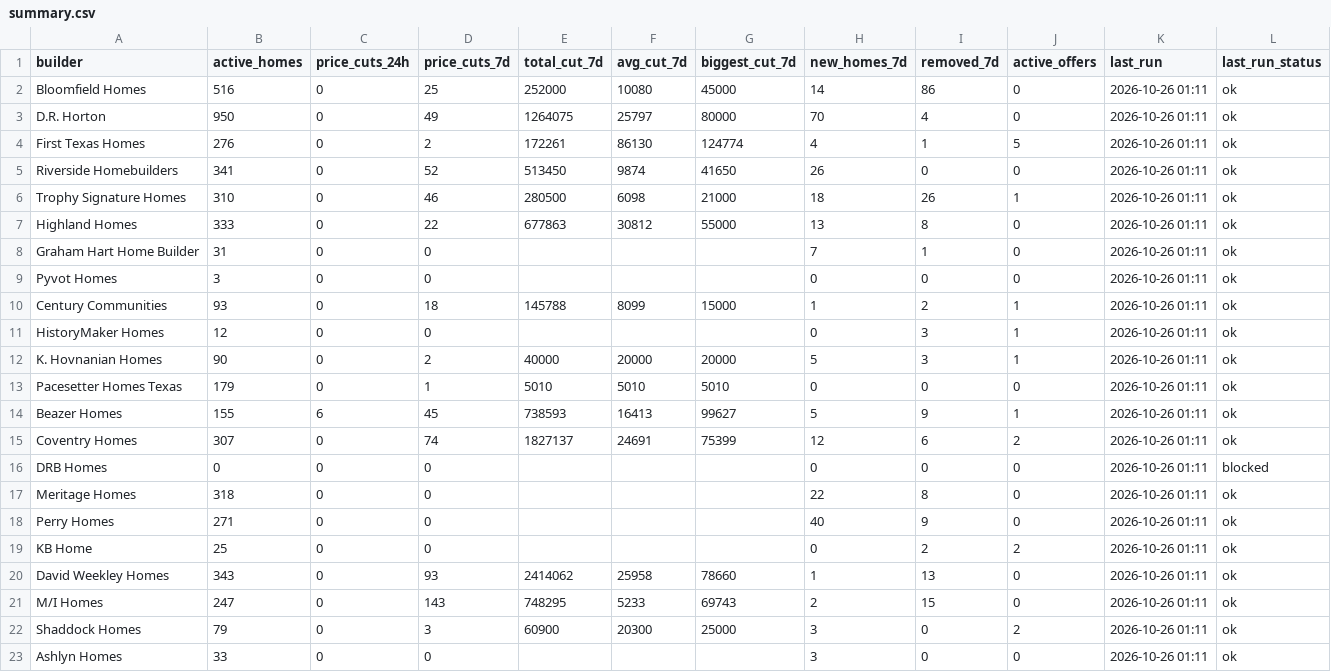
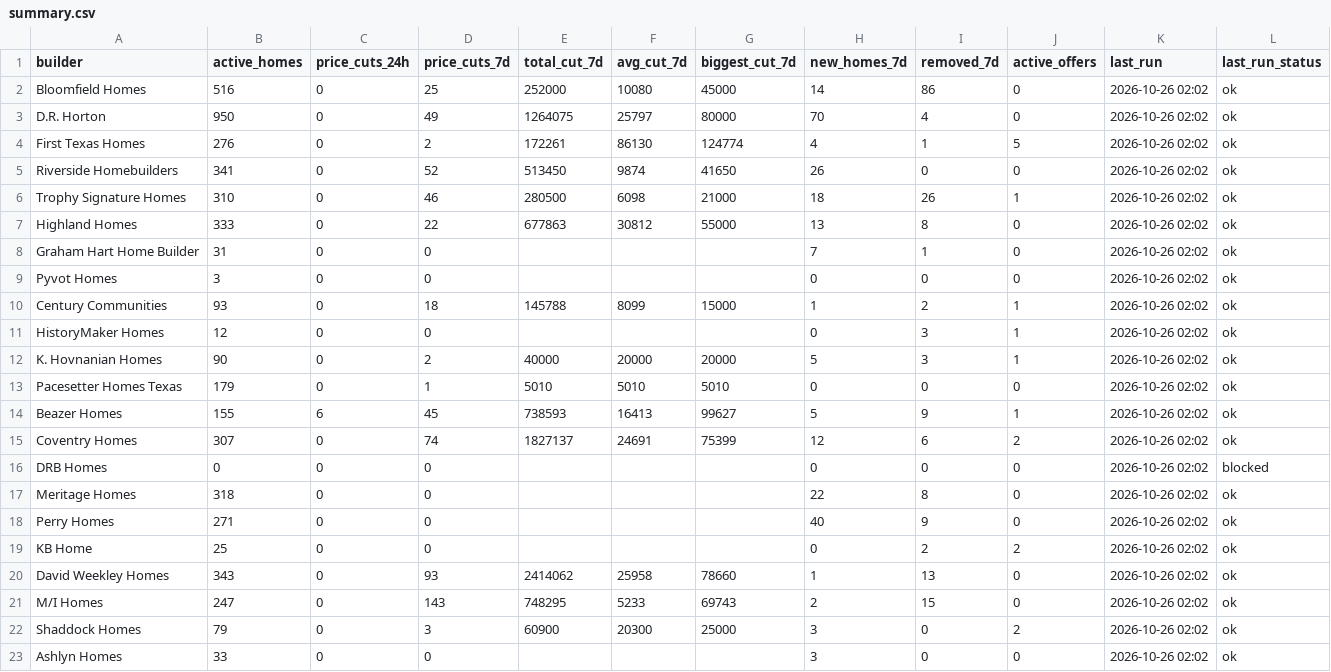
Before and after one commit to Crutledge13/dfw-builder-tracker, a CSV file: docs/data/summary.csv, drawn as a sheet.

```diff
--- a/docs/data/summary.csv
+++ b/docs/data/summary.csv
@@ -1,23 +1,23 @@
 builder,active_homes,price_cuts_24h,price_cuts_7d,total_cut_7d,avg_cut_7d,biggest_cut_7d,new_homes_7d,removed_7d,active_offers,last_run,last_run_status
-Bloomfield Homes,516,0,25,252000,10080,45000,14,86,0,2026-10-26 01:11,ok
-D.R. Horton,950,0,49,1264075,25797,80000,70,4,0,2026-10-26 01:11,ok
-First Texas Homes,276,0,2,172261,86130,124774,4,1,5,2026-10-26 01:11,ok
-Riverside Homebuilders,341,0,52,513450,9874,41650,26,0,0,2026-10-26 01:11,ok
-Trophy Signature Homes,310,0,46,280500,6098,21000,18,26,1,2026-10-26 01:11,ok
-Highland Homes,333,0,22,677863,30812,55000,13,8,0,2026-10-26 01:11,ok
-Graham Hart Home Builder,31,0,0,,,,7,1,0,2026-10-26 01:11,ok
-Pyvot Homes,3,0,0,,,,0,0,0,2026-10-26 01:11,ok
-Century Communities,93,0,18,145788,8099,15000,1,2,1,2026-10-26 01:11,ok
-HistoryMaker Homes,12,0,0,,,,0,3,1,2026-10-26 01:11,ok
-K. Hovnanian Homes,90,0,2,40000,20000,20000,5,3,1,2026-10-26 01:11,ok
-Pacesetter Homes Texas,179,0,1,5010,5010,5010,0,0,0,2026-10-26 01:11,ok
-Beazer Homes,155,6,45,738593,16413,99627,5,9,1,2026-10-26 01:11,ok
-Coventry Homes,307,0,74,1827137,24691,75399,12,6,2,2026-10-26 01:11,ok
-DRB Homes,0,0,0,,,,0,0,0,2026-10-26 01:11,blocked
-Meritage Homes,318,0,0,,,,22,8,0,2026-10-26 01:11,ok
-Perry Homes,271,0,0,,,,40,9,0,2026-10-26 01:11,ok
-KB Home,25,0,0,,,,0,2,2,2026-10-26 01:11,ok
-David Weekley Homes,343,0,93,2414062,25958,78660,1,13,0,2026-10-26 01:11,ok
-M/I Homes,247,0,143,748295,5233,69743,2,15,0,2026-10-26 01:11,ok
-Shaddock Homes,79,0,3,60900,20300,25000,3,0,2,2026-10-26 01:11,ok
-Ashlyn Homes,33,0,0,,,,3,0,0,2026-10-26 01:11,ok
+Bloomfield Homes,516,0,25,252000,10080,45000,14,86,0,2026-10-26 02:02,ok
+D.R. Horton,950,0,49,1264075,25797,80000,70,4,0,2026-10-26 02:02,ok
+First Texas Homes,276,0,2,172261,86130,124774,4,1,5,2026-10-26 02:02,ok
+Riverside Homebuilders,341,0,52,513450,9874,41650,26,0,0,2026-10-26 02:02,ok
+Trophy Signature Homes,310,0,46,280500,6098,21000,18,26,1,2026-10-26 02:02,ok
+Highland Homes,333,0,22,677863,30812,55000,13,8,0,2026-10-26 02:02,ok
+Graham Hart Home Builder,31,0,0,,,,7,1,0,2026-10-26 02:02,ok
+Pyvot Homes,3,0,0,,,,0,0,0,2026-10-26 02:02,ok
+Century Communities,93,0,18,145788,8099,15000,1,2,1,2026-10-26 02:02,ok
+HistoryMaker Homes,12,0,0,,,,0,3,1,2026-10-26 02:02,ok
+K. Hovnanian Homes,90,0,2,40000,20000,20000,5,3,1,2026-10-26 02:02,ok
+Pacesetter Homes Texas,179,0,1,5010,5010,5010,0,0,0,2026-10-26 02:02,ok
+Beazer Homes,155,6,45,738593,16413,99627,5,9,1,2026-10-26 02:02,ok
+Coventry Homes,307,0,74,1827137,24691,75399,12,6,2,2026-10-26 02:02,ok
+DRB Homes,0,0,0,,,,0,0,0,2026-10-26 02:02,blocked
+Meritage Homes,318,0,0,,,,22,8,0,2026-10-26 02:02,ok
+Perry Homes,271,0,0,,,,40,9,0,2026-10-26 02:02,ok
+KB Home,25,0,0,,,,0,2,2,2026-10-26 02:02,ok
+David Weekley Homes,343,0,93,2414062,25958,78660,1,13,0,2026-10-26 02:02,ok
+M/I Homes,247,0,143,748295,5233,69743,2,15,0,2026-10-26 02:02,ok
+Shaddock Homes,79,0,3,60900,20300,25000,3,0,2,2026-10-26 02:02,ok
+Ashlyn Homes,33,0,0,,,,3,0,0,2026-10-26 02:02,ok
```
Also changed, not shown: docs/data/incentives.csv, docs/data/new_homes.csv, 15 other files.
